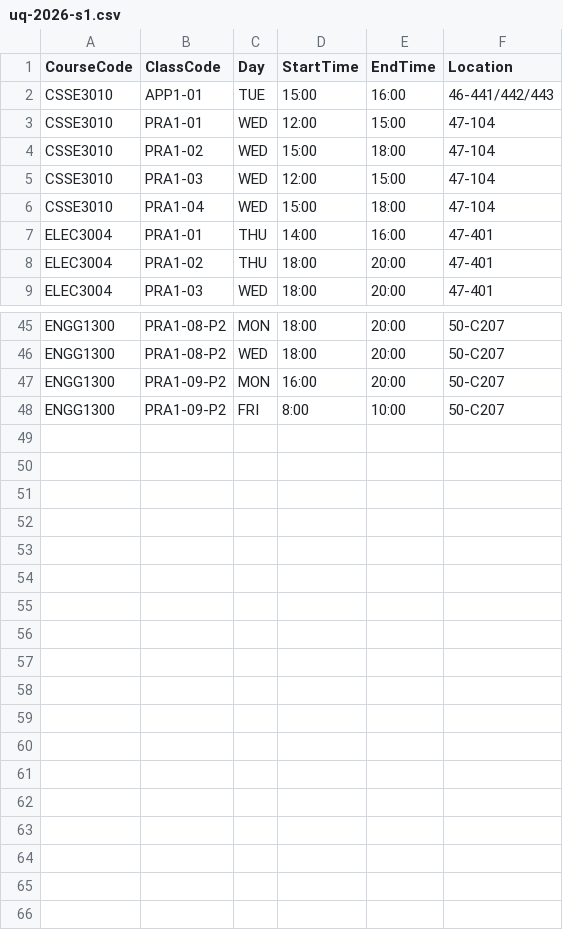
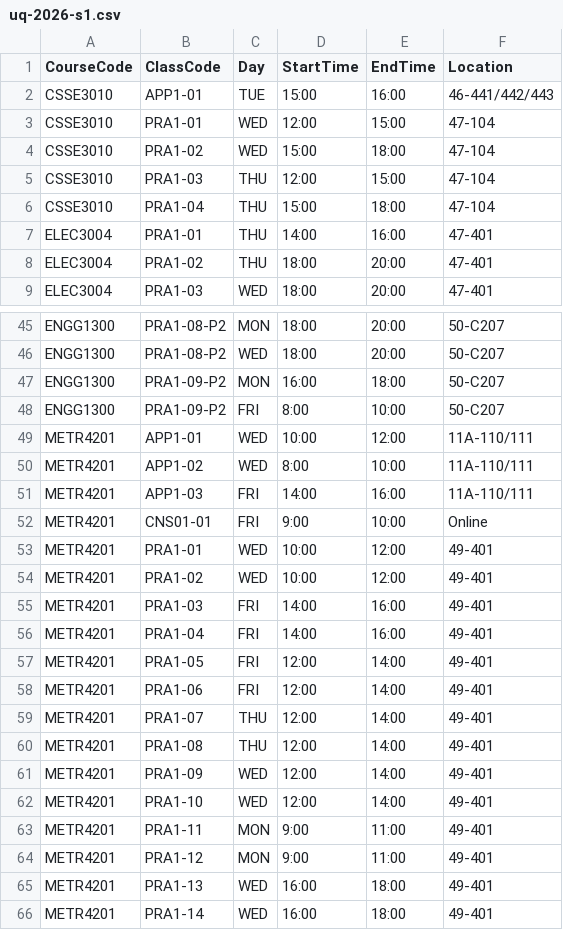
Before and after one commit to miggyval/jacaranda-calendar, a CSV file: uq-2026-s1.csv, drawn as a sheet; only a part is shown, gaps mark what is left out.

```diff
--- a/uq-2026-s1.csv
+++ b/uq-2026-s1.csv
@@ -4,4 +4,4 @@ CSSE3010,PRA1-01,WED,12:00,15:00,47-104
 CSSE3010,PRA1-02,WED,15:00,18:00,47-104
-CSSE3010,PRA1-03,WED,12:00,15:00,47-104
-CSSE3010,PRA1-04,WED,15:00,18:00,47-104
+CSSE3010,PRA1-03,THU,12:00,15:00,47-104
+CSSE3010,PRA1-04,THU,15:00,18:00,47-104
 ELEC3004,PRA1-01,THU,14:00,16:00,47-401
@@ -46,3 +46,21 @@ ENGG1300,PRA1-08-P2,MON,18:00,20:00,50-C207
 ENGG1300,PRA1-08-P2,WED,18:00,20:00,50-C207
-ENGG1300,PRA1-09-P2,MON,16:00,20:00,50-C207
+ENGG1300,PRA1-09-P2,MON,16:00,18:00,50-C207
 ENGG1300,PRA1-09-P2,FRI,8:00,10:00,50-C207
+METR4201,APP1-01,WED,10:00,12:00,11A-110/111
+METR4201,APP1-02,WED,8:00,10:00,11A-110/111
+METR4201,APP1-03,FRI,14:00,16:00,11A-110/111
+METR4201,CNS01-01,FRI,9:00,10:00,Online
+METR4201,PRA1-01,WED,10:00,12:00,49-401
+METR4201,PRA1-02,WED,10:00,12:00,49-401
+METR4201,PRA1-03,FRI,14:00,16:00,49-401
+METR4201,PRA1-04,FRI,14:00,16:00,49-401
+METR4201,PRA1-05,FRI,12:00,14:00,49-401
+METR4201,PRA1-06,FRI,12:00,14:00,49-401
+METR4201,PRA1-07,THU,12:00,14:00,49-401
+METR4201,PRA1-08,THU,12:00,14:00,49-401
+METR4201,PRA1-09,WED,12:00,14:00,49-401
+METR4201,PRA1-10,WED,12:00,14:00,49-401
+METR4201,PRA1-11,MON,9:00,11:00,49-401
+METR4201,PRA1-12,MON,9:00,11:00,49-401
+METR4201,PRA1-13,WED,16:00,18:00,49-401
+METR4201,PRA1-14,WED,16:00,18:00,49-401
```
Also changed, not shown: 33 other files.
